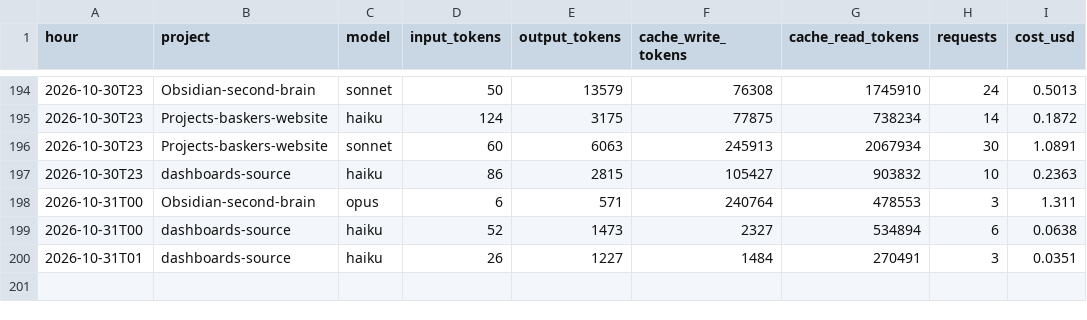
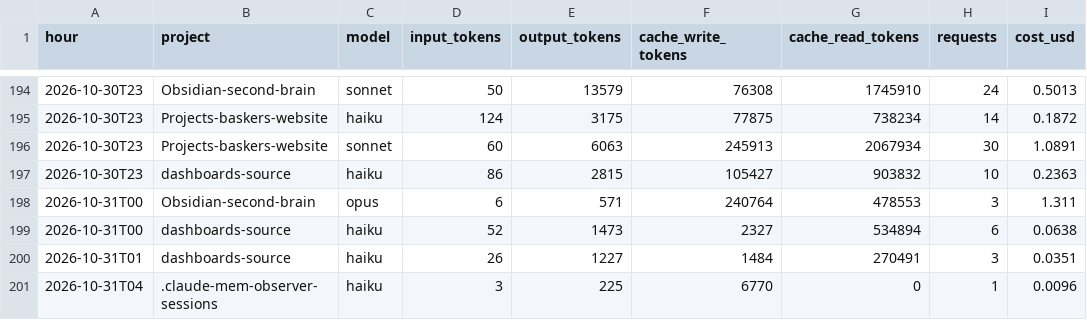
Before and after one commit to Baskers1/claude-usage-data, a CSV file: usage.csv, drawn as a sheet; only a part is shown, gaps mark what is left out.

Commit message:
usage 2026-10-31T05:49:53Z

```diff
--- a/usage.csv
+++ b/usage.csv
@@ -200 +200,2 @@ hour,project,model,input_tokens,output_tokens,cache_write_tokens,cache_read_toke
 2026-10-31T01,dashboards-source,haiku,26,1227,1484,270491,3,0.0351
+2026-10-31T04,.claude-mem-observer-sessions,haiku,3,225,6770,0,1,0.0096
```
Also changed, not shown: 1 other file.
